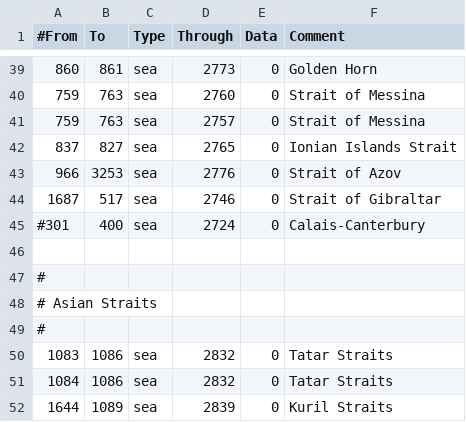
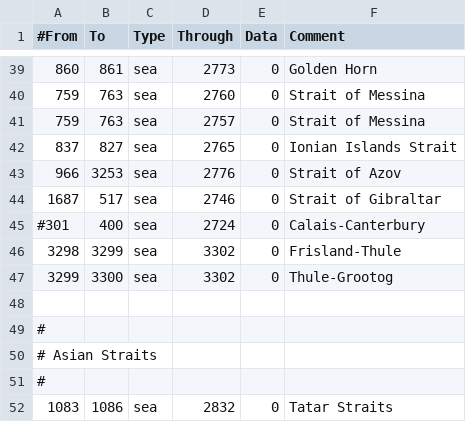
Before and after one commit to Uralvalor/Victoria-2-1700-mod, a CSV file: map/adjacencies.csv, drawn as a sheet; only a part is shown, gaps mark what is left out; the shorter side is filled out with more unchanged rows.

```diff
--- a/map/adjacencies.csv
+++ b/map/adjacencies.csv
@@ -45,2 +45,4 @@
 #301;400;sea;2724;0;Calais-Canterbury
+3298;3299;sea;3302;0;Frisland-Thule
+3299;3300;sea;3302;0;Thule-Grootog
 
```
Also changed, not shown: map/definition.csv, 29 other files.
